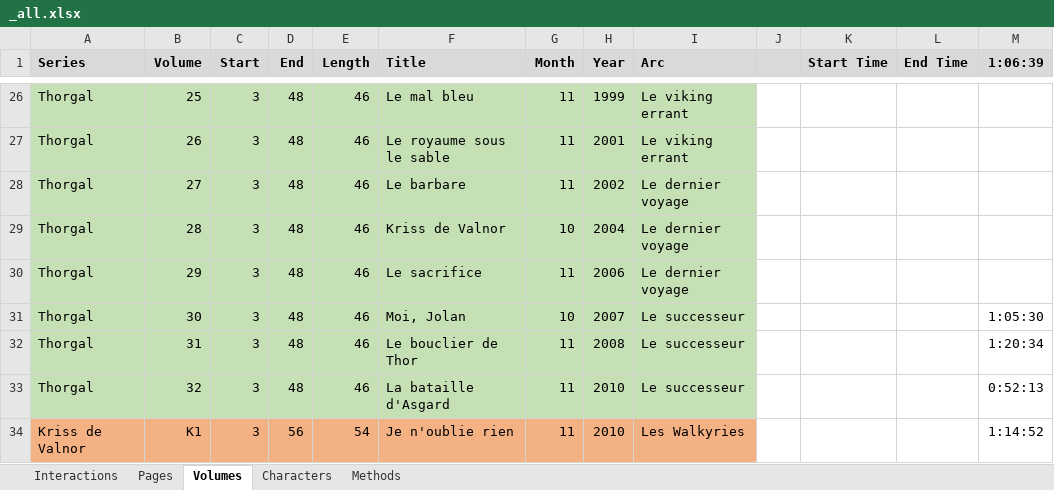
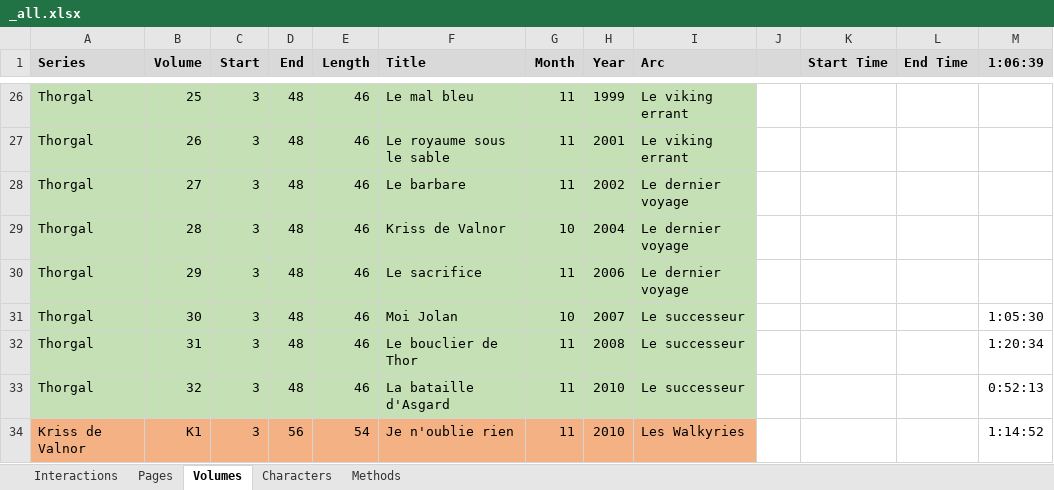
Before and after one commit to CompNet/NaNet, an Excel workbook: data/Thorgal/_all.xlsx, sheet Volumes, drawn as a sheet; only a part is shown, gaps mark what is left out; values as stored, in another font and other column widths than the file's, no borders; the diff names each change by its address in the sheet, - before the commit and + after, or states it on an @@ line.

Commit message:
added corpus stats + updated data

```diff
--- a/data/Thorgal/_all.xlsx (sheet Volumes)
+++ b/data/Thorgal/_all.xlsx (sheet Volumes)
-F31 (Title): Moi, Jolan
+F31 (Title): Moi Jolan
```
Also changed, not shown: 6 other files.
